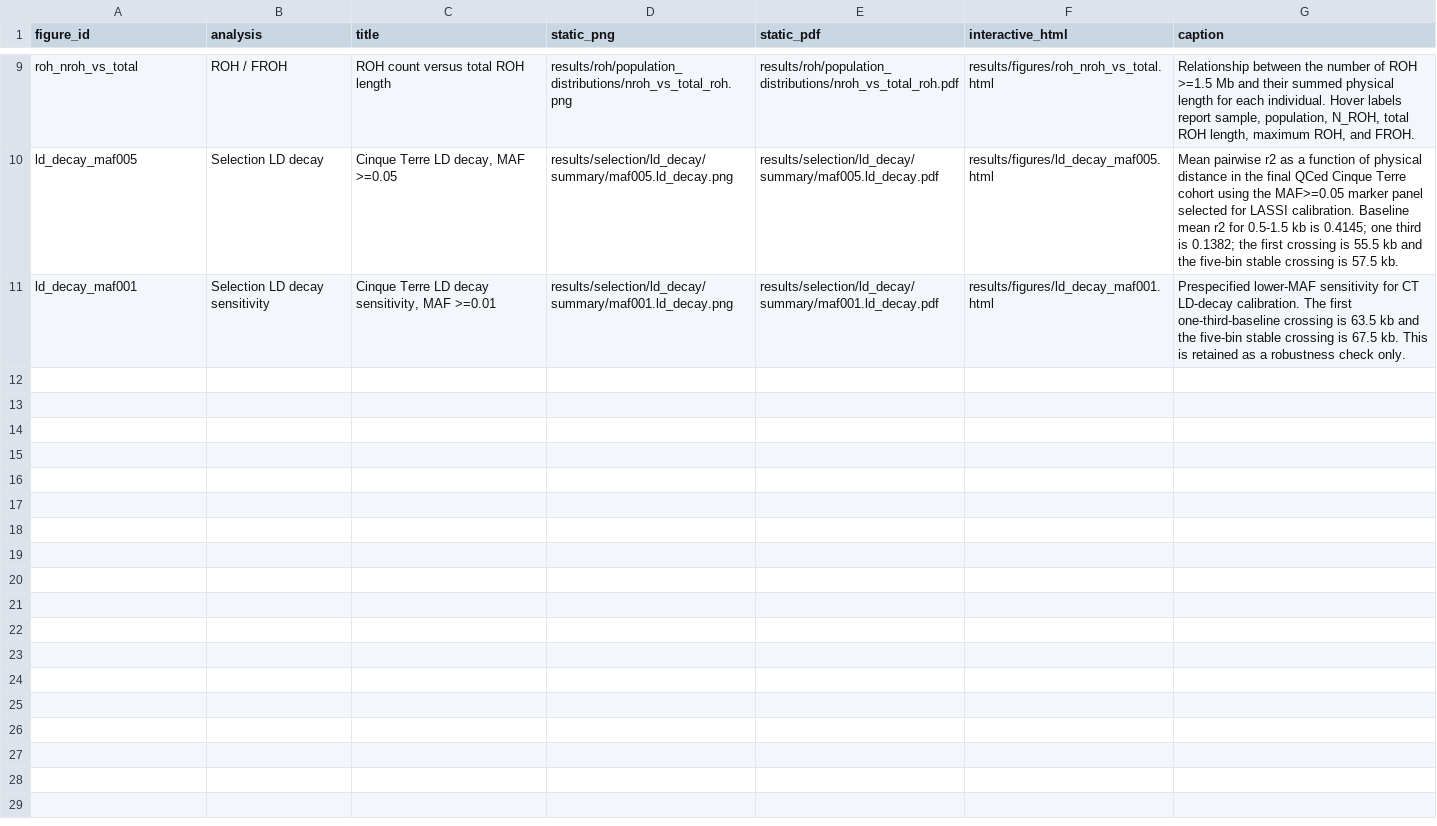
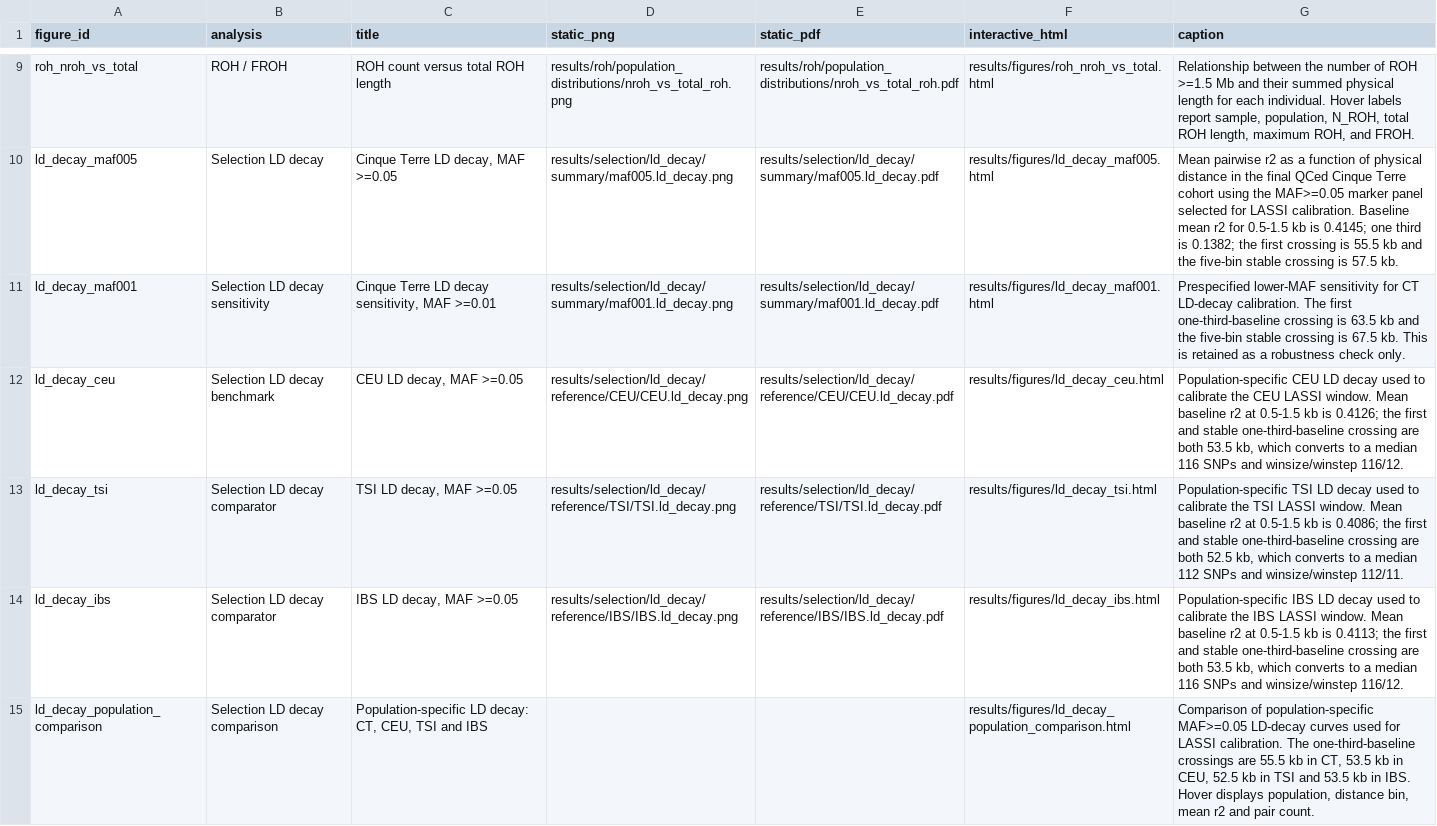
Before and after one commit to ArthurAnam/5terre-popgen-selection-pipeline, a TSV file: config/figure_registry.tsv, drawn as a sheet; only a part is shown, gaps mark what is left out; the diff names each change by its address in the sheet, - before the commit and + after, or states it on an @@ line.

Commit message:
Freeze population-specific LASSI windows and extend LD figures

```diff
--- a/config/figure_registry.tsv
+++ b/config/figure_registry.tsv
+row 12: ld_decay_ceu | Selection LD decay benchmark | CEU LD decay, MAF >=0.05 | results/selection/ld_decay/reference/CEU/CEU.ld_decay.png | results/selection/ld_decay/reference/CEU/CEU.ld_decay.pdf | results/figures/ld_decay_ceu.html | Population-specific CEU LD decay used to calibrate the CEU LASSI window. Mean baseline r2 at 0.5-1.5 kb is 0.4126; the first and stable one-third-baseline crossing are both 53.5 kb, which converts to a median 116 SNPs and winsize/winstep 116/12.
+row 13: ld_decay_tsi | Selection LD decay comparator | TSI LD decay, MAF >=0.05 | results/selection/ld_decay/reference/TSI/TSI.ld_decay.png | results/selection/ld_decay/reference/TSI/TSI.ld_decay.pdf | results/figures/ld_decay_tsi.html | Population-specific TSI LD decay used to calibrate the TSI LASSI window. Mean baseline r2 at 0.5-1.5 kb is 0.4086; the first and stable one-third-baseline crossing are both 52.5 kb, which converts to a median 112 SNPs and winsize/winstep 112/11.
+row 14: ld_decay_ibs | Selection LD decay comparator | IBS LD decay, MAF >=0.05 | results/selection/ld_decay/reference/IBS/IBS.ld_decay.png | results/selection/ld_decay/reference/IBS/IBS.ld_decay.pdf | results/figures/ld_decay_ibs.html | Population-specific IBS LD decay used to calibrate the IBS LASSI window. Mean baseline r2 at 0.5-1.5 kb is 0.4113; the first and stable one-third-baseline crossing are both 53.5 kb, which converts to a median 116 SNPs and winsize/winstep 116/12.
+row 15: ld_decay_population_comparison | Selection LD decay comparison | Population-specific LD decay: CT, CEU, TSI and IBS |  |  | results/figures/ld_decay_population_comparison.html | Comparison of population-specific MAF>=0.05 LD-decay curves used for LASSI calibration. The one-third-baseline crossings are 55.5 kb in CT, 53.5 kb in CEU, 52.5 kb in TSI and 53.5 kb in IBS. Hover displays population, distance bin, mean r2 and pair count.
```
Also changed, not shown: 7 other files.
